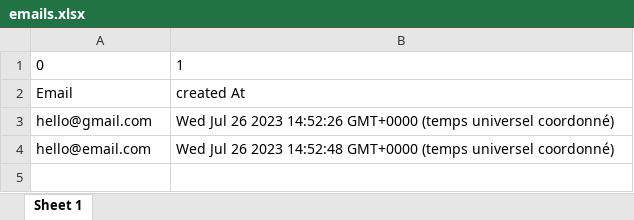
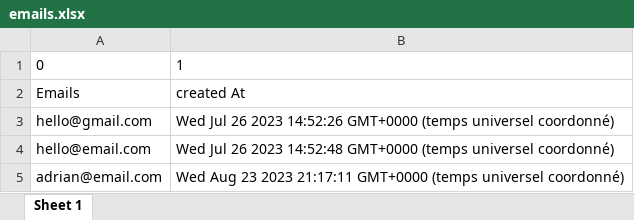
Before and after one commit to JoOkhafor/ap-in-api, an Excel workbook: emails.xlsx, sheet Sheet 1, drawn as a sheet; values as stored, in another font and other column widths than the file's, no borders; the diff names each change by its address in the sheet, - before the commit and + after, or states it on an @@ line.

```diff
--- a/emails.xlsx (sheet Sheet 1)
+++ b/emails.xlsx (sheet Sheet 1)
-A2: Email
+A2: Emails
+row 5: adrian@email.com | Wed Aug 23 2023 21:17:11 GMT+0000 (temps universel coordonné)
```
Also changed, not shown: 4 other files.
